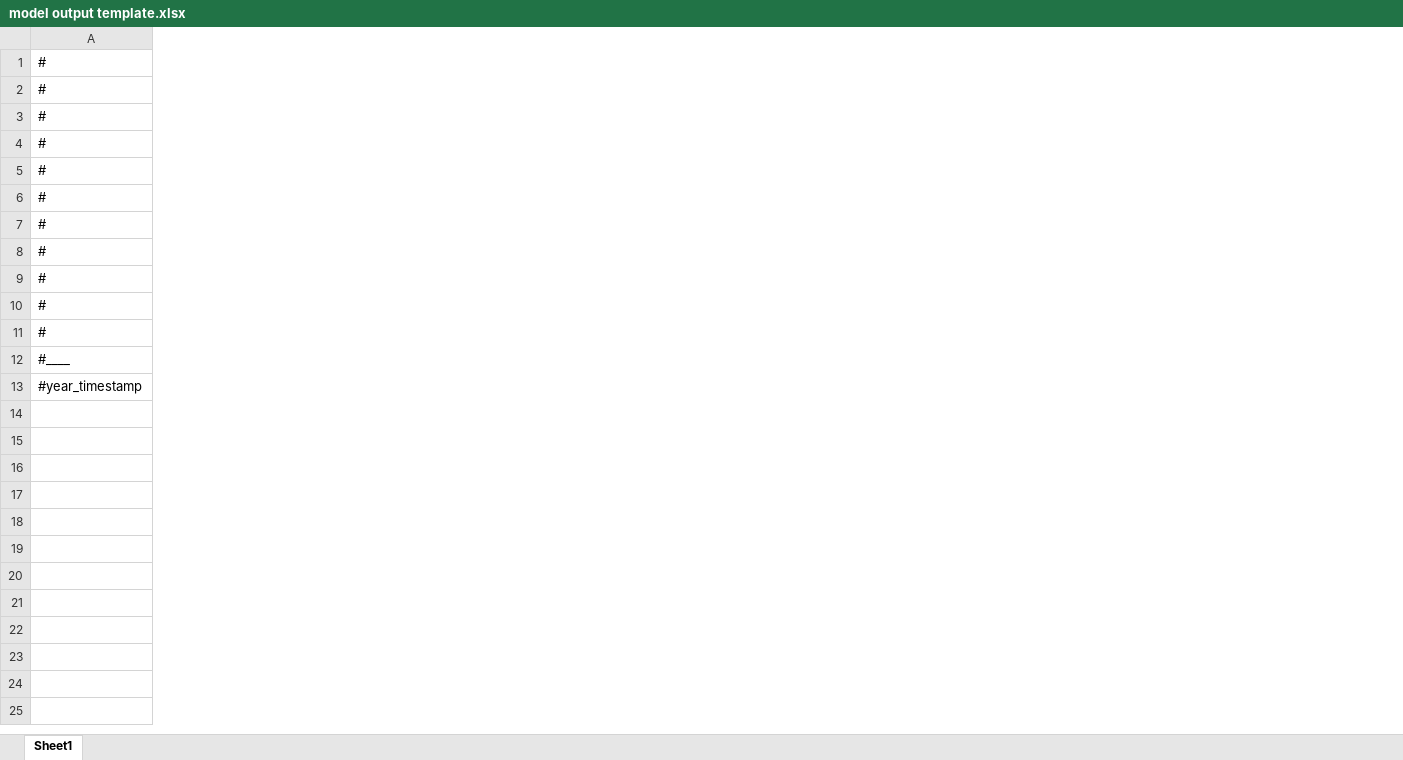
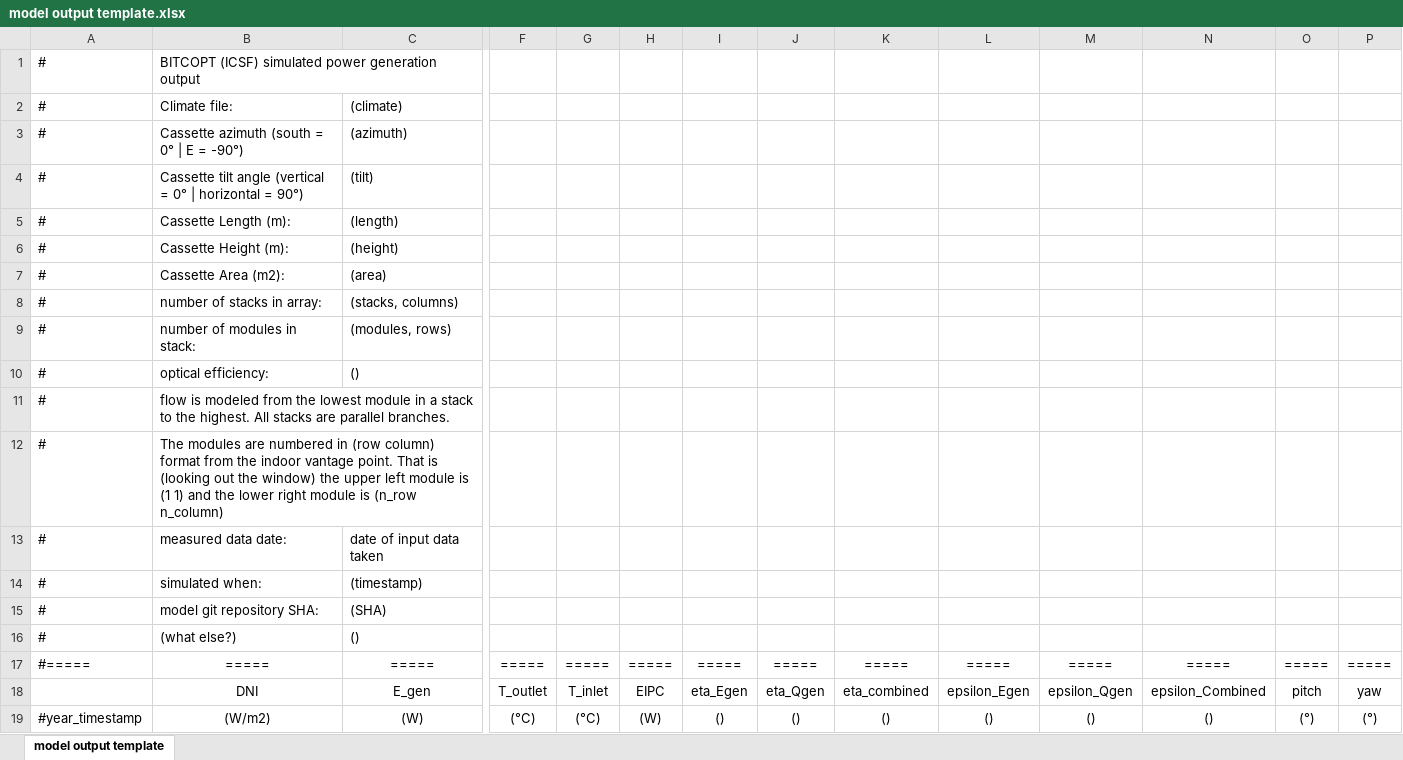
Before and after one commit to RPI-CASE/RPI_CASE_ICS_Modelica, an Excel workbook: Examples and Resources/model output template.xlsx, sheet model output template, drawn as a sheet; only a part is shown, gaps mark what is left out; values as stored, in another font and other column widths than the file's, no borders; removed rows and columns are numbered as before the commit, all else as after; rows hold the shown columns only; the diff covers the shown part only; the diff names each change by its address in the sheet, - before the commit and + after, or states it on an @@ line.

Commit message:
updated output template

```diff
--- a/Examples and Resources/model output template.xlsx (sheet model output template)
+++ b/Examples and Resources/model output template.xlsx (sheet model output template)
-sheet tab: Sheet1
+sheet tab: model output template
+column B, rows 1-11: BITCOPT (ICSF) simulated power generation output | Climate file: | Cassette azimuth (south = 0° | E = -90°) | Cassette tilt angle (vertical = 0° | horizontal = 90°) | Cassette Length (m): | Cassette Height (m): | Cassette Area (m2): | number of stacks in array: | number of modules in stack: | optical efficiency: | flow is modeled from the lowest module in a stack to the highest. All stacks are parallel branches.; row 18: DNI
+column C, rows 2-10: (climate) | (azimuth) | (tilt) | (length) | (height) | (area) | (stacks, columns) | (modules, rows) | (); row 18: E_gen
+column F, row 18: T_outlet
+column G, row 18: T_inlet
+column H, row 18: EIPC
+column I, row 18: eta_Egen
+column J, row 18: eta_Qgen
+column K, row 18: eta_combined
+column L, row 18: epsilon_Egen
+column M, row 18: epsilon_Qgen
+column N, row 18: epsilon_Combined
+column O, row 18: pitch
+column P, row 18: yaw
-row 12: #____
+row 12: # | The modules are numbered in (row column) format from the indoor vantage point. That is (looking out the window) the upper left module is (1 1) and the lower right module is (n_row n_column)
+row 13: # | measured data date: | date of input data taken
+row 14: # | simulated when: | (timestamp)
+row 15: # | model git repository SHA: | (SHA)
+row 16: # | (what else?) | ()
+row 17: #===== | ===== | ===== | ===== | ===== | ===== | ===== | ===== | ===== | ===== | ===== | ===== | ===== | =====
-A18: #year_timestamp
+A18: (empty)
+row 19: #year_timestamp | (W/m2) | (W) | (°C) | (°C) | (W) | () | () | () | () | () | () | (°) | (°)
```
Also changed, not shown: 5 added columns, 8 removed columns and cell formats elsewhere in this sheet, 1 other file.
